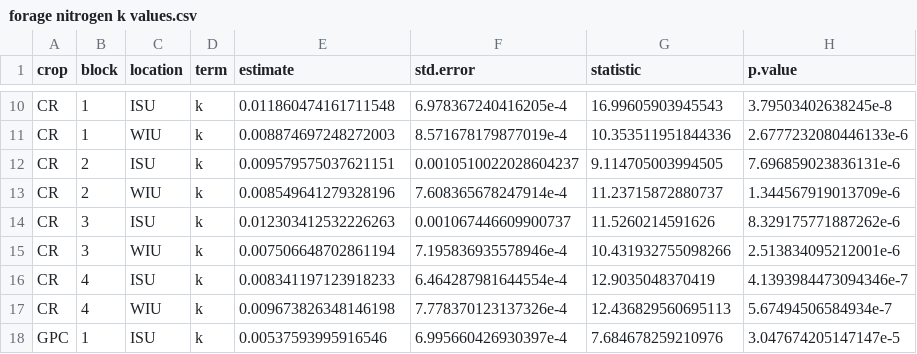
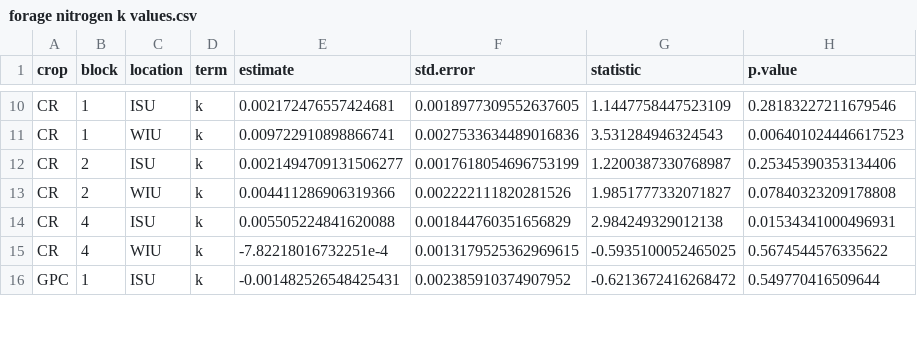
Before and after one commit to ryantmeyer98/2023_nrec_decomp, a CSV file: output/forage nitrogen k values.csv, drawn as a sheet; only a part is shown, gaps mark what is left out; removed rows and columns are numbered as before the commit, all else as after; the diff covers the shown part only; the diff names each change by its address in the sheet, - before the commit and + after, or states it on an @@ line.

```diff
--- a/output/forage nitrogen k values.csv
+++ b/output/forage nitrogen k values.csv
-E10 (estimate): 0.011860474161711548
+E10 (estimate): 0.002172476557424681
-F10 (std.error): 6.978367240416205e-4
+F10 (std.error): 0.0018977309552637605
-G10 (statistic): 16.99605903945543
+G10 (statistic): 1.1447758447523109
-H10 (p.value): 3.79503402638245e-8
+H10 (p.value): 0.28183227211679546
-E11 (estimate): 0.008874697248272003
+E11 (estimate): 0.009722910898866741
-F11 (std.error): 8.571678179877019e-4
+F11 (std.error): 0.0027533634489016836
-G11 (statistic): 10.353511951844336
+G11 (statistic): 3.531284946324543
-H11 (p.value): 2.6777232080446133e-6
+H11 (p.value): 0.006401024446617523
-E12 (estimate): 0.009579575037621151
+E12 (estimate): 0.0021494709131506277
-F12 (std.error): 0.0010510022028604237
+F12 (std.error): 0.0017618054696753199
-G12 (statistic): 9.114705003994505
+G12 (statistic): 1.2200387330768987
-H12 (p.value): 7.696859023836131e-6
+H12 (p.value): 0.25345390353134406
-E13 (estimate): 0.008549641279328196
+E13 (estimate): 0.004411286906319366
-F13 (std.error): 7.608365678247914e-4
+F13 (std.error): 0.002222111820281526
-G13 (statistic): 11.23715872880737
+G13 (statistic): 1.9851777332071827
-H13 (p.value): 1.344567919013709e-6
+H13 (p.value): 0.07840323209178808
-row 14: CR | 3 | ISU | k | 0.012303412532226263 | 0.001067446609900737 | 11.5260214591626 | 8.329175771887262e-6
-row 15: CR | 3 | WIU | k | 0.007506648702861194 | 7.195836935578946e-4 | 10.431932755098266 | 2.513834095212001e-6
-E14 (estimate): 0.008341197123918233
+E14 (estimate): 0.005505224841620088
-F14 (std.error): 6.464287981644554e-4
+F14 (std.error): 0.001844760351656829
-G14 (statistic): 12.9035048370419
+G14 (statistic): 2.984249329012138
-H14 (p.value): 4.1393984473094346e-7
+H14 (p.value): 0.01534341000496931
-E15 (estimate): 0.009673826348146198
+E15 (estimate): -7.82218016732251e-4
-F15 (std.error): 7.778370123137326e-4
+F15 (std.error): 0.0013179525362969615
-G15 (statistic): 12.436829560695113
+G15 (statistic): -0.5935100052465025
-H15 (p.value): 5.67494506584934e-7
+H15 (p.value): 0.5674544576335622
-E16 (estimate): 0.00537593995916546
+E16 (estimate): -0.001482526548425431
-F16 (std.error): 6.995660426930397e-4
+F16 (std.error): 0.002385910374907952
-G16 (statistic): 7.684678259210976
+G16 (statistic): -0.6213672416268472
-H16 (p.value): 3.047674205147147e-5
+H16 (p.value): 0.549770416509644
```
Also changed, not shown: 124 edited cells elsewhere in this file, output/forage carbon k values.csv, 4 other files.
